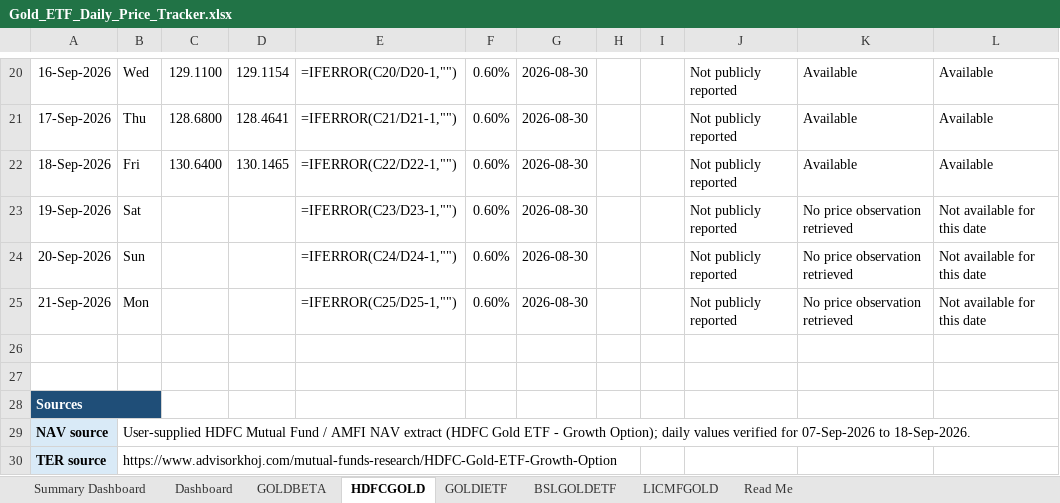
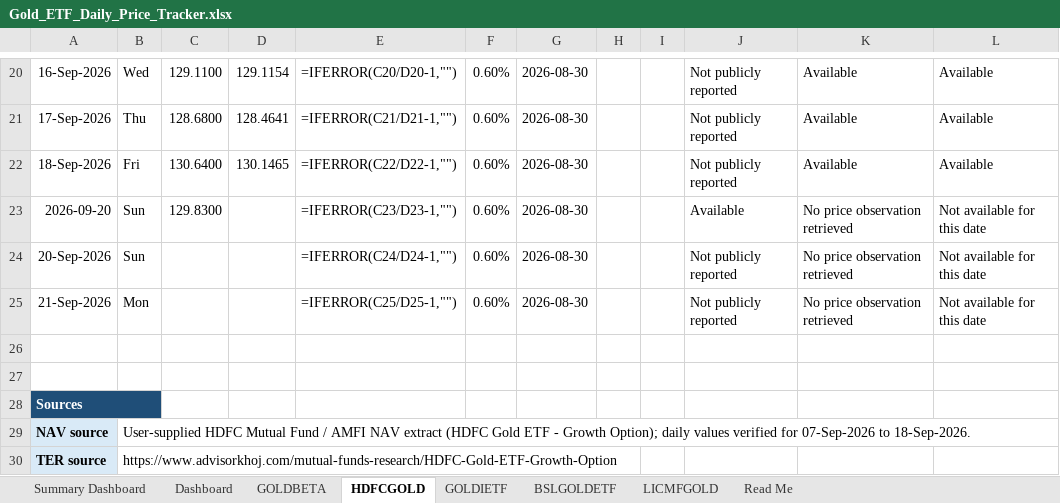
Before and after one commit to 25021141139Preetam/ETF-Gold_Tracker, an Excel workbook: Gold_ETF_Daily_Price_Tracker.xlsx, sheet HDFCGOLD, drawn as a sheet; only a part is shown, gaps mark what is left out; values as stored, in another font and other column widths than the file's, no borders; formulas without a stored value are shown as written; conditional formats not drawn; the diff names each change by its address in the sheet, - before the commit and + after, or states it on an @@ line.

```diff
--- a/Gold_ETF_Daily_Price_Tracker.xlsx (sheet HDFCGOLD)
+++ b/Gold_ETF_Daily_Price_Tracker.xlsx (sheet HDFCGOLD)
-A23: 19-Sep-2026
+A23: 2026-09-20
-B23: Sat
+B23: Sun
-C23: (empty)
+C23: 129.8300
-J23: Not publicly reported
+J23: Available
```
Also changed, not shown: sheet Dashboard, sheet BSLGOLDETF, sheet GOLDIETF, sheet GOLDBETA, sheet LICMFGOLD, 5 other files.
